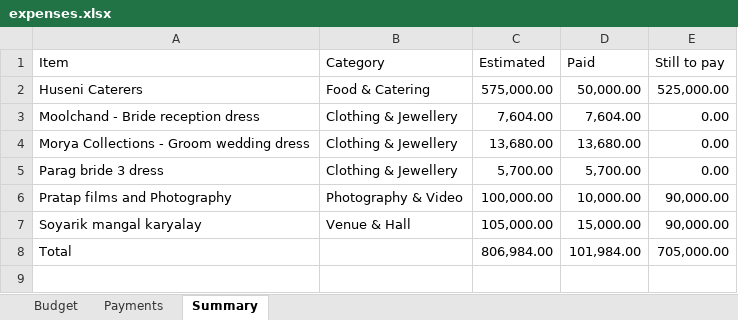
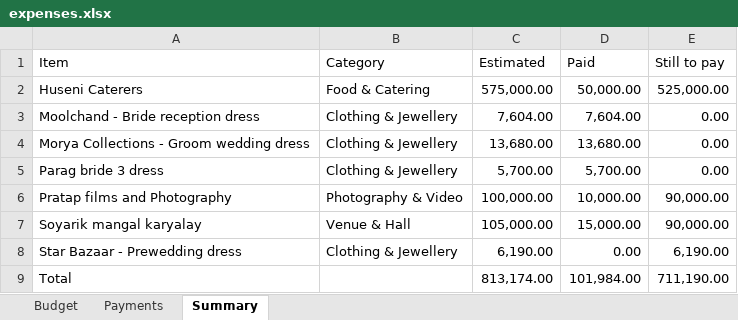
Before and after one commit to Asif-Nice/poc-track-expenses, an Excel workbook: data/expenses.xlsx, sheet Summary, drawn as a sheet; values as stored, in another font and other column widths than the file's, no borders; addresses are those after the commit; the diff names each change by its address in the sheet, - before the commit and + after, or states it on an @@ line.

Commit message:
Add budget item: Star Bazaar - Prewedding dress — ₹6,190.00

```diff
--- a/data/expenses.xlsx (sheet Summary)
+++ b/data/expenses.xlsx (sheet Summary)
+row 8: Star Bazaar - Prewedding dress | Clothing & Jewellery | 6,190.00 | 0.00 | 6,190.00
-C9 (Estimated): 806,984.00
+C9 (Estimated): 813,174.00
-E9 (Still to pay): 705,000.00
+E9 (Still to pay): 711,190.00
```
Also changed, not shown: sheet Budget, formulas that keep their value.
